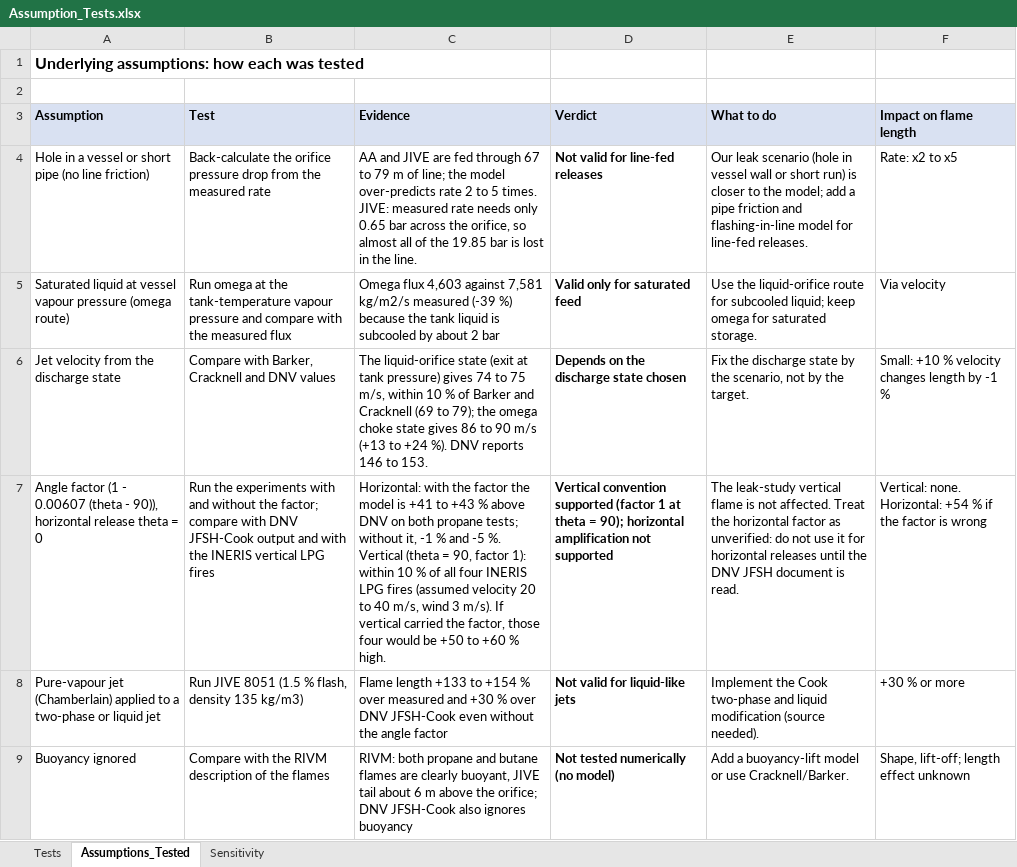
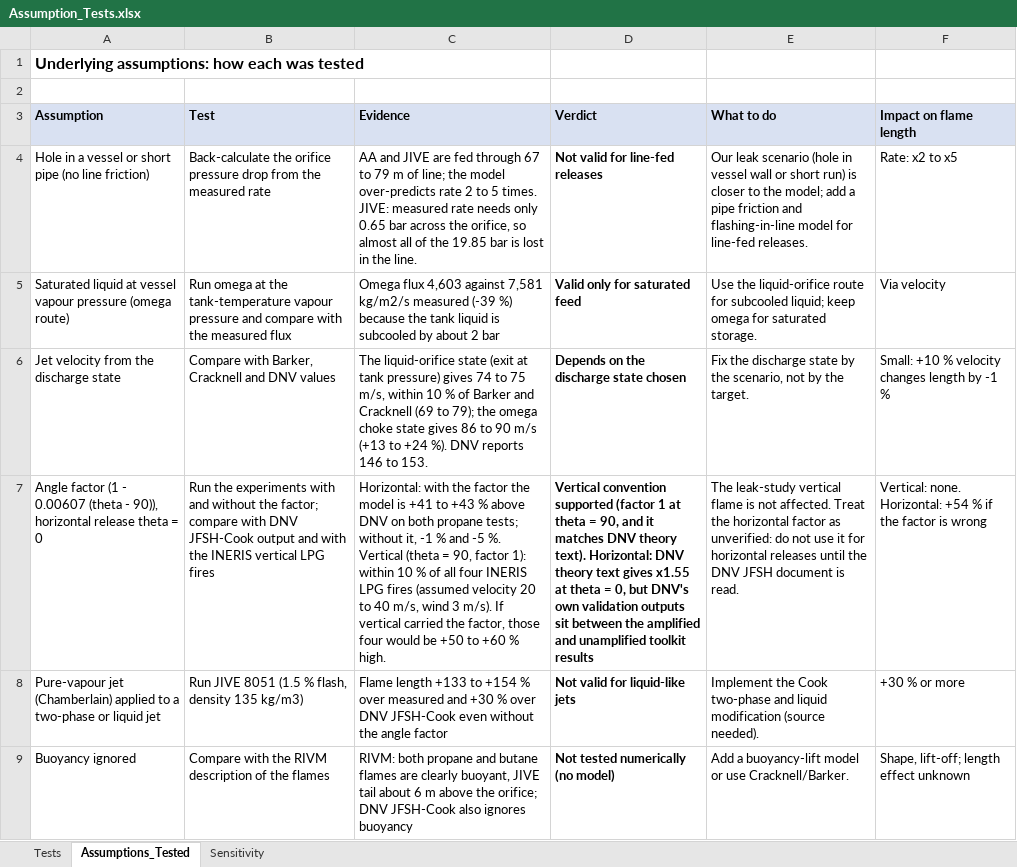
Before and after one commit to herrrickshaw/process-safety-design-toolkit, an Excel workbook: docs/Assumption_Tests.xlsx, sheet Assumptions_Tested, drawn as a sheet; only a part is shown; values as stored, in another font and other column widths than the file's, no borders; the diff names each change by its address in the sheet, - before the commit and + after, or states it on an @@ line.

```diff
--- a/docs/Assumption_Tests.xlsx (sheet Assumptions_Tested)
+++ b/docs/Assumption_Tests.xlsx (sheet Assumptions_Tested)
-D7 (Verdict): …theta = 90); horizontal amplification not supported
+D7 (Verdict): …theta = 90, and it matches DNV theory text). Horizontal: DNV theory text gives x1.55 at theta = 0, but DNV's own validation outputs sit between the amplified and unamplified toolkit results
```
Also changed, not shown: sheet Tests, formulas that keep their value, 2 other files.
